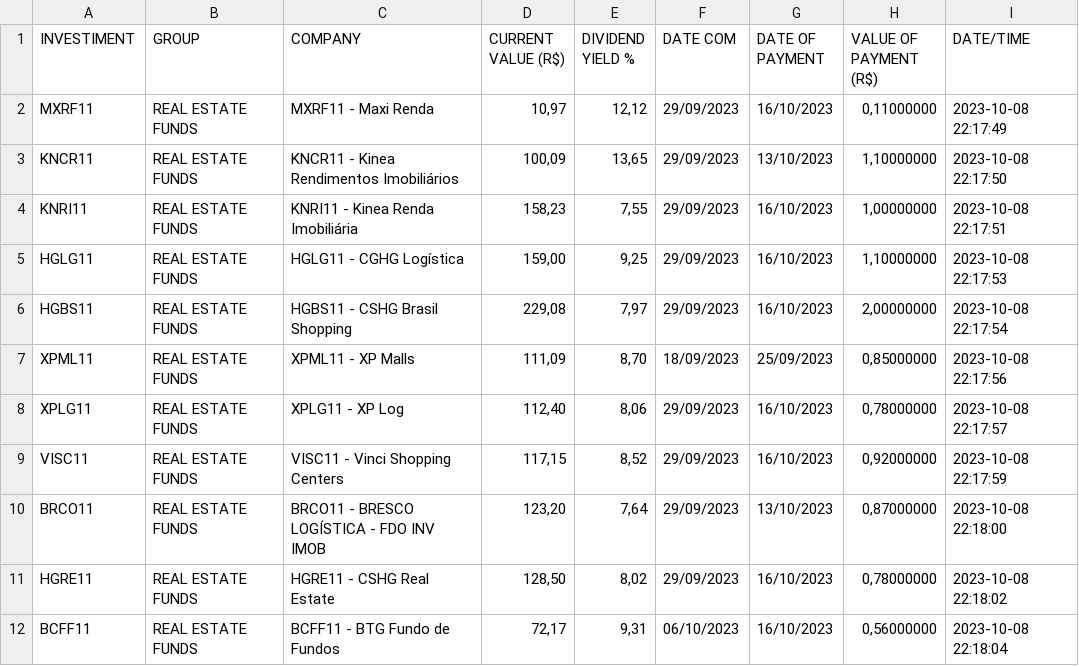
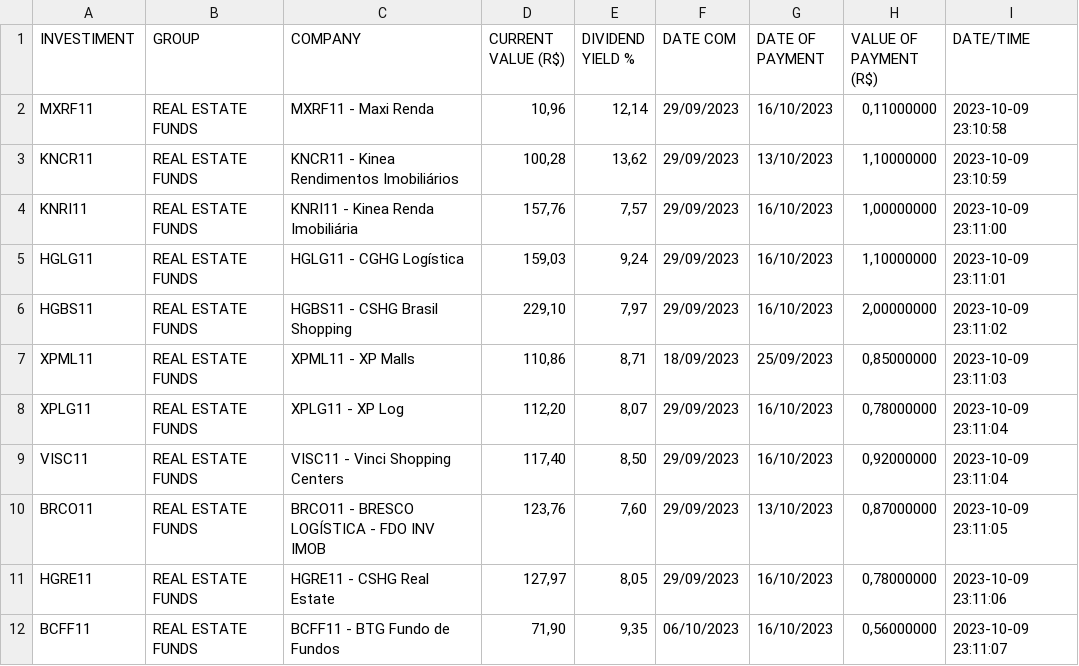
Before and after one commit to LFernandoMB/CS50P, a CSV file: online_action.csv, drawn as a sheet; only a part is shown; the diff covers the shown part only.

```diff
--- a/online_action.csv
+++ b/online_action.csv
@@ -1,12 +1,12 @@
 INVESTIMENT,GROUP,COMPANY,CURRENT VALUE (R$),DIVIDEND YIELD %,DATE COM,DATE OF PAYMENT,VALUE OF PAYMENT (R$),DATE/TIME
-MXRF11,REAL ESTATE FUNDS,MXRF11 - Maxi Renda,"10,97","12,12",29/09/2023,16/10/2023,"0,11000000",2023-10-08 22:17:49
-KNCR11,REAL ESTATE FUNDS,KNCR11 - Kinea Rendimentos Imobiliários,"100,09","13,65",29/09/2023,13/10/2023,"1,10000000",2023-10-08 22:17:50
-KNRI11,REAL ESTATE FUNDS,KNRI11 - Kinea Renda Imobiliária,"158,23","7,55",29/09/2023,16/10/2023,"1,00000000",2023-10-08 22:17:51
-HGLG11,REAL ESTATE FUNDS,HGLG11 - CGHG Logística,"159,00","9,25",29/09/2023,16/10/2023,"1,10000000",2023-10-08 22:17:53
-HGBS11,REAL ESTATE FUNDS,HGBS11 - CSHG Brasil Shopping,"229,08","7,97",29/09/2023,16/10/2023,"2,00000000",2023-10-08 22:17:54
-XPML11,REAL ESTATE FUNDS,XPML11 - XP Malls,"111,09","8,70",18/09/2023,25/09/2023,"0,85000000",2023-10-08 22:17:56
-XPLG11,REAL ESTATE FUNDS,XPLG11 - XP Log,"112,40","8,06",29/09/2023,16/10/2023,"0,78000000",2023-10-08 22:17:57
-VISC11,REAL ESTATE FUNDS,VISC11 - Vinci Shopping Centers,"117,15","8,52",29/09/2023,16/10/2023,"0,92000000",2023-10-08 22:17:59
-BRCO11,REAL ESTATE FUNDS,BRCO11 - BRESCO LOGÍSTICA - FDO INV IMOB,"123,20","7,64",29/09/2023,13/10/2023,"0,87000000",2023-10-08 22:18:00
-HGRE11,REAL ESTATE FUNDS,HGRE11 - CSHG Real Estate,"128,50","8,02",29/09/2023,16/10/2023,"0,78000000",2023-10-08 22:18:02
-BCFF11,REAL ESTATE FUNDS,BCFF11 - BTG Fundo de Fundos,"72,17","9,31",06/10/2023,16/10/2023,"0,56000000",2023-10-08 22:18:04
+MXRF11,REAL ESTATE FUNDS,MXRF11 - Maxi Renda,"10,96","12,14",29/09/2023,16/10/2023,"0,11000000",2023-10-09 23:10:58
+KNCR11,REAL ESTATE FUNDS,KNCR11 - Kinea Rendimentos Imobiliários,"100,28","13,62",29/09/2023,13/10/2023,"1,10000000",2023-10-09 23:10:59
+KNRI11,REAL ESTATE FUNDS,KNRI11 - Kinea Renda Imobiliária,"157,76","7,57",29/09/2023,16/10/2023,"1,00000000",2023-10-09 23:11:00
+HGLG11,REAL ESTATE FUNDS,HGLG11 - CGHG Logística,"159,03","9,24",29/09/2023,16/10/2023,"1,10000000",2023-10-09 23:11:01
+HGBS11,REAL ESTATE FUNDS,HGBS11 - CSHG Brasil Shopping,"229,10","7,97",29/09/2023,16/10/2023,"2,00000000",2023-10-09 23:11:02
+XPML11,REAL ESTATE FUNDS,XPML11 - XP Malls,"110,86","8,71",18/09/2023,25/09/2023,"0,85000000",2023-10-09 23:11:03
+XPLG11,REAL ESTATE FUNDS,XPLG11 - XP Log,"112,20","8,07",29/09/2023,16/10/2023,"0,78000000",2023-10-09 23:11:04
+VISC11,REAL ESTATE FUNDS,VISC11 - Vinci Shopping Centers,"117,40","8,50",29/09/2023,16/10/2023,"0,92000000",2023-10-09 23:11:04
+BRCO11,REAL ESTATE FUNDS,BRCO11 - BRESCO LOGÍSTICA - FDO INV IMOB,"123,76","7,60",29/09/2023,13/10/2023,"0,87000000",2023-10-09 23:11:05
+HGRE11,REAL ESTATE FUNDS,HGRE11 - CSHG Real Estate,"127,97","8,05",29/09/2023,16/10/2023,"0,78000000",2023-10-09 23:11:06
+BCFF11,REAL ESTATE FUNDS,BCFF11 - BTG Fundo de Fundos,"71,90","9,35",06/10/2023,16/10/2023,"0,56000000",2023-10-09 23:11:07
```
Also changed, not shown: 151 edited cells elsewhere in this file, 2 other files.
